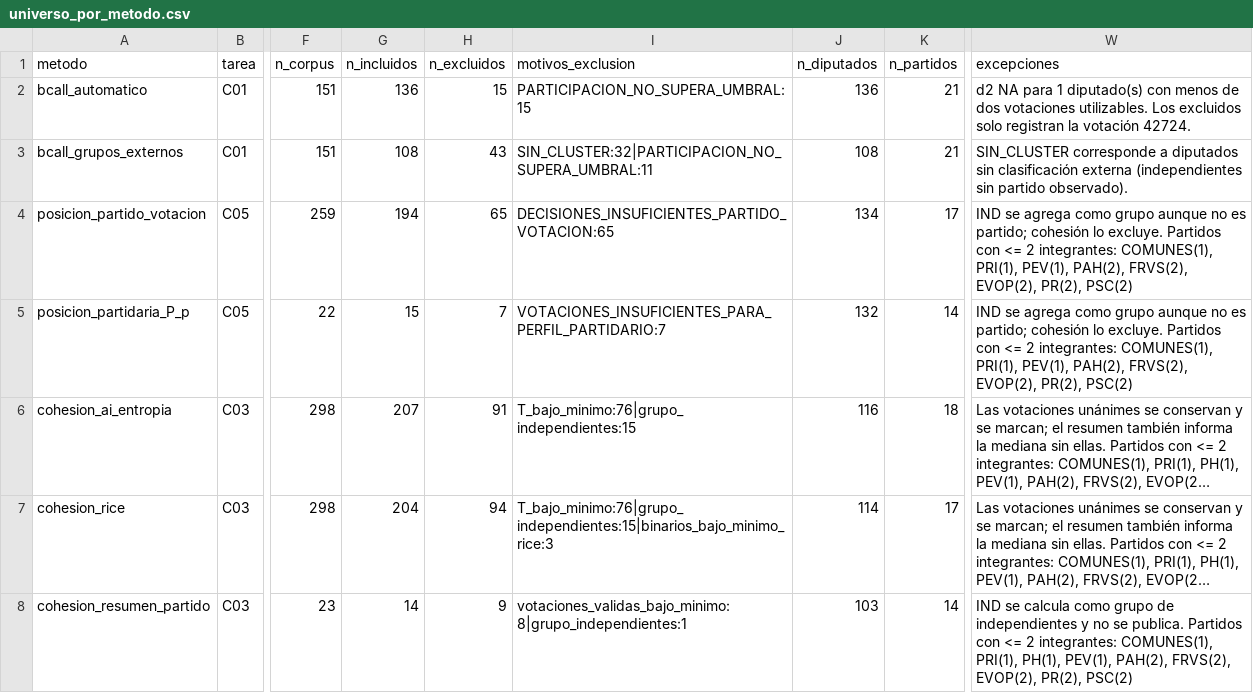
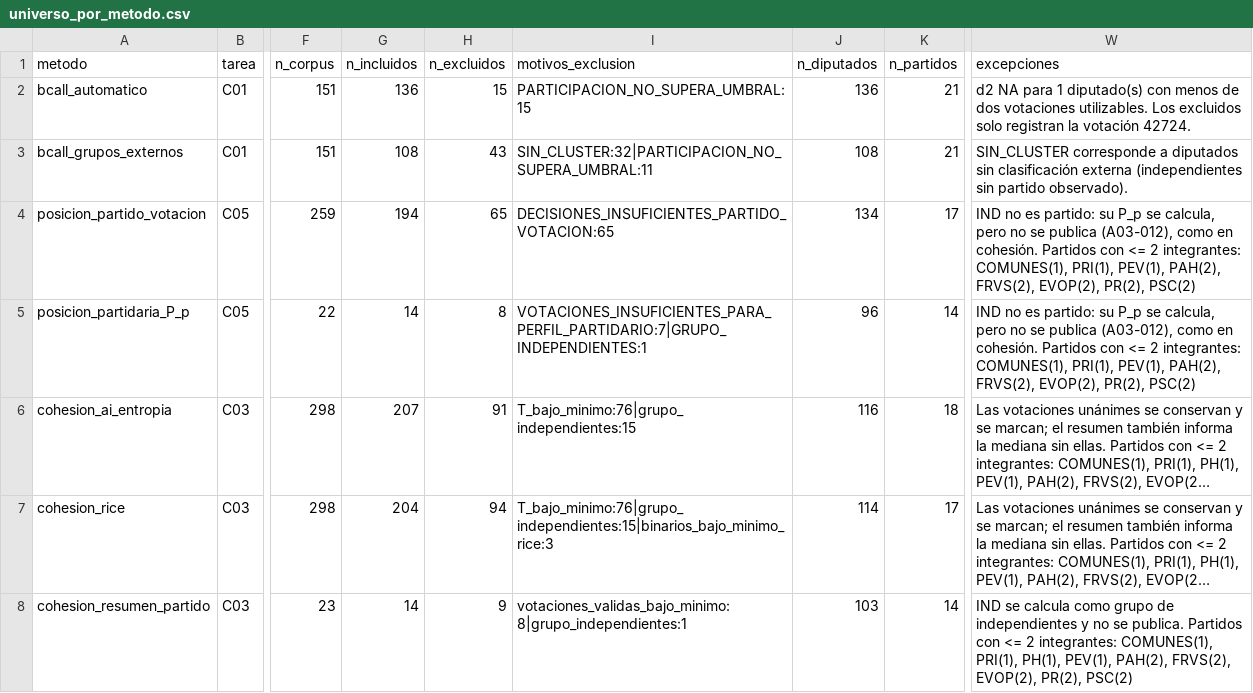
Before and after one commit to joserodriguezc/grupo_1_programacion_ciencia_datos, a CSV file: F4/data/reports/universo_por_metodo.csv, drawn as a sheet; only a part is shown, gaps mark what is left out; long unchanged cells end in …; the diff names each change by its address in the sheet, - before the commit and + after, or states it on an @@ line.

```diff
--- a/F4/data/reports/universo_por_metodo.csv
+++ b/F4/data/reports/universo_por_metodo.csv
-W4:W5 (excepciones): IND se agrega como grupo aunque no es partido; cohesión lo excluye. Partidos con…
+W4:W5 (excepciones): IND no es partido: su P_p se calcula, pero no se publica (A03-012), como en cohesión. Partidos con…
-G5 (n_incluidos): 15
+G5 (n_incluidos): 14
-H5 (n_excluidos): 7
+H5 (n_excluidos): 8
-I5 (motivos_exclusion): VOTACIONES_INSUFICIENTES_PARA_PERFIL_PARTIDARIO:7
+I5 (motivos_exclusion): VOTACIONES_INSUFICIENTES_PARA_PERFIL_PARTIDARIO:7|GRUPO_INDEPENDIENTES:1
-J5 (n_diputados): 132
+J5 (n_diputados): 96
```
Also changed, not shown: F4/data/results/partidos/posicion_partidaria.csv, 15 other files.
